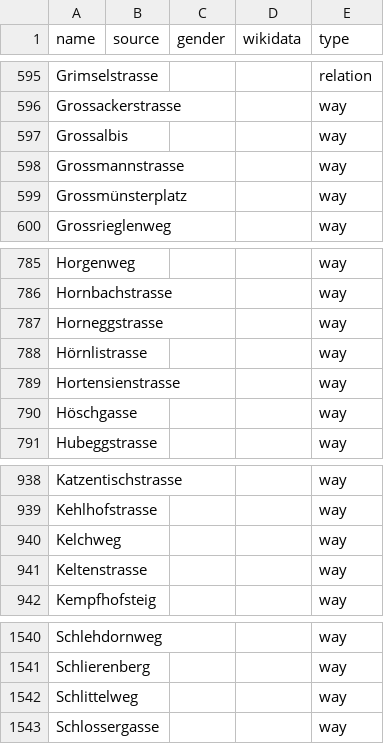
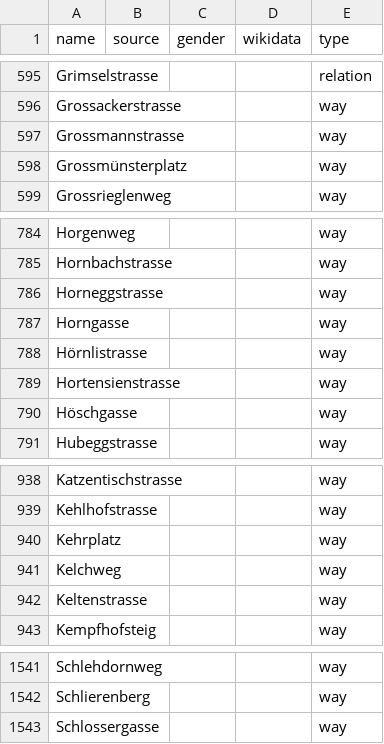
Before and after one commit to EqualStreetNames/equalstreetnames-zurich, a CSV file: data/other.csv, drawn as a sheet; only a part is shown, gaps mark what is left out; removed rows and columns are numbered as before the commit, all else as after; the diff covers the shown part only; the diff names each change by its address in the sheet, - before the commit and + after, or states it on an @@ line.

```diff
--- a/data/other.csv
+++ b/data/other.csv
-row 597: Grossalbis |  |  |  | way
+row 787: Horngasse |  |  |  | way
+row 940: Kehrplatz |  |  |  | way
-row 1542: Schlittelweg |  |  |  | way
```
Also changed, not shown: 3 added rows and 3 removed rows elsewhere in this file, data/gender.csv, 3 other files.
